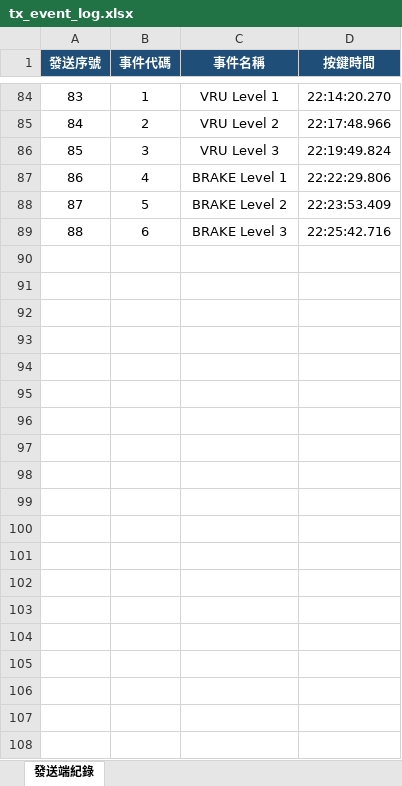
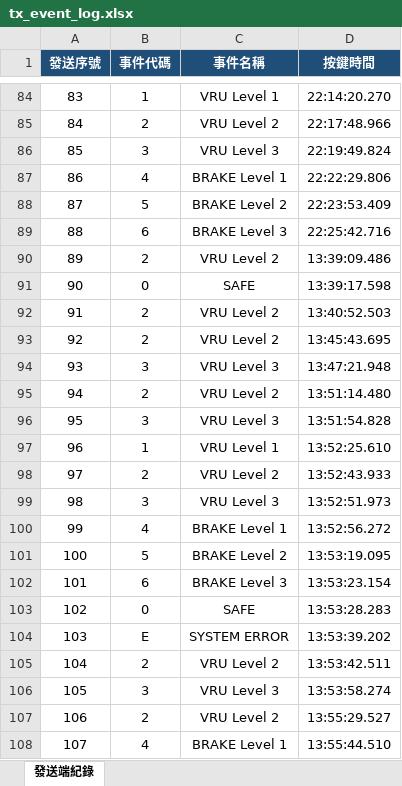
Before and after one commit to karina1022/Repo, an Excel workbook: 韌體組/0719IR_Transmitter/tx_event_log.xlsx, sheet 發送端紀錄, drawn as a sheet; only a part is shown, gaps mark what is left out; values as stored, in another font and other column widths than the file's, no borders; the diff covers the shown part only; the diff names each change by its address in the sheet, - before the commit and + after, or states it on an @@ line.

```diff
--- a/韌體組/0719IR_Transmitter/tx_event_log.xlsx (sheet 發送端紀錄)
+++ b/韌體組/0719IR_Transmitter/tx_event_log.xlsx (sheet 發送端紀錄)
+row 90: 89 | 2 | VRU Level 2 | 13:39:09.486
+row 91: 90 | 0 | SAFE | 13:39:17.598
+row 92: 91 | 2 | VRU Level 2 | 13:40:52.503
+row 93: 92 | 2 | VRU Level 2 | 13:45:43.695
+row 94: 93 | 3 | VRU Level 3 | 13:47:21.948
+row 95: 94 | 2 | VRU Level 2 | 13:51:14.480
+row 96: 95 | 3 | VRU Level 3 | 13:51:54.828
+row 97: 96 | 1 | VRU Level 1 | 13:52:25.610
+row 98: 97 | 2 | VRU Level 2 | 13:52:43.933
+row 99: 98 | 3 | VRU Level 3 | 13:52:51.973
+row 100: 99 | 4 | BRAKE Level 1 | 13:52:56.272
+row 101: 100 | 5 | BRAKE Level 2 | 13:53:19.095
+row 102: 101 | 6 | BRAKE Level 3 | 13:53:23.154
+row 103: 102 | 0 | SAFE | 13:53:28.283
+row 104: 103 | E | SYSTEM ERROR | 13:53:39.202
+row 105: 104 | 2 | VRU Level 2 | 13:53:42.511
+row 106: 105 | 3 | VRU Level 3 | 13:53:58.274
+row 107: 106 | 2 | VRU Level 2 | 13:55:29.527
+row 108: 107 | 4 | BRAKE Level 1 | 13:55:44.510
```
Also changed, not shown: 222 added rows elsewhere in this sheet, 18 other files.
